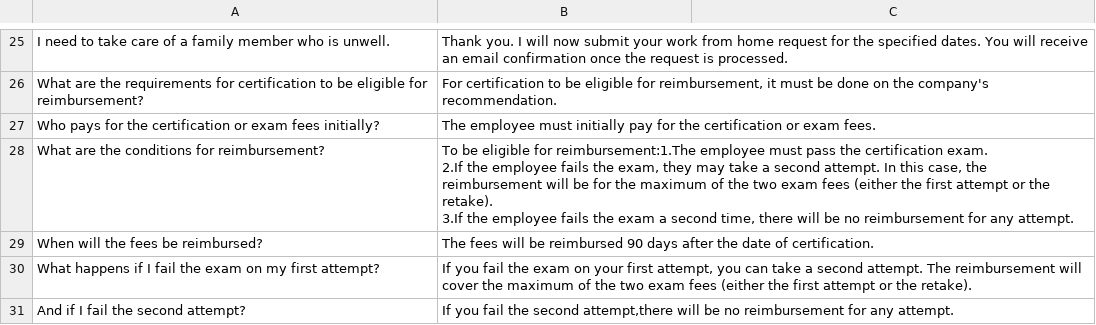
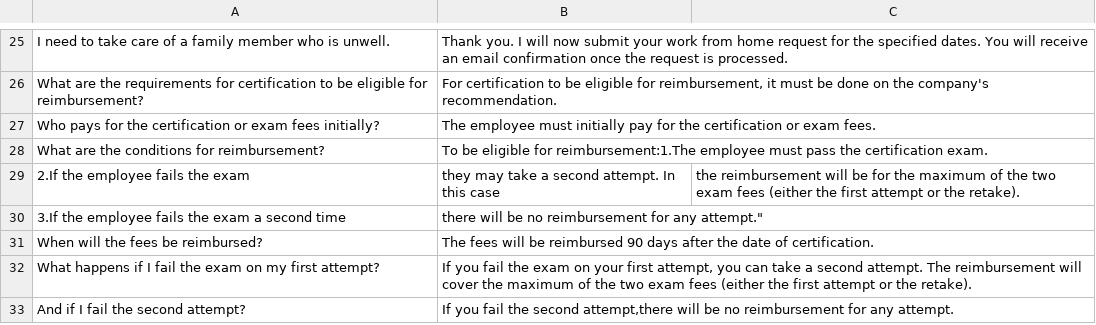
Before and after one commit to warmachine028/HR-Chatbot, a CSV file: src/knowledge_base.csv, drawn as a sheet; only a part is shown, gaps mark what is left out; ↵ is a line break in a cell; the diff names each change by its address in the sheet, - before the commit and + after, or states it on an @@ line.

Commit message:
Update knowledge_base.csv

```diff
--- a/src/knowledge_base.csv
+++ b/src/knowledge_base.csv
-B28: …certification exam. ↵ 2.If the employee fails the exam, they may take a second attempt. In this case, the reimbursement will be for the maximum of the two exam fees (either the first attempt or the retake). ↵ 3.If the employee fails the exam a second time, there will be no reimbursement for any attempt.
+B28: …certification exam.
+row 29: 2.If the employee fails the exam | they may take a second attempt. In this case | the reimbursement will be for the maximum of the two exam fees (either the first attempt or the retake).
+row 30: 3.If the employee fails the exam a second time | there will be no reimbursement for any attempt."
```
